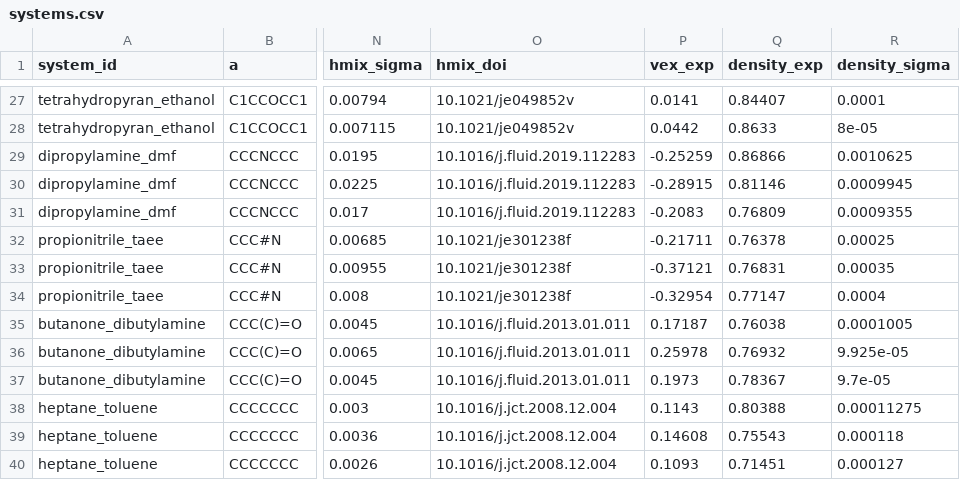
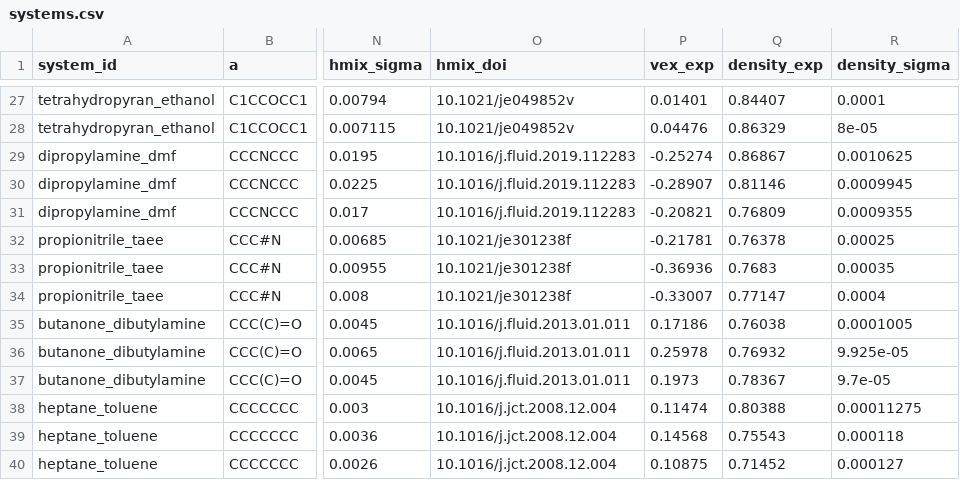
Before and after one commit to fjclark/ml-peg-liquid-mixtures-input-generation, a CSV file: selection/systems.csv, drawn as a sheet; only a part is shown, gaps mark what is left out; the diff covers the shown part only; the diff names each change by its address in the sheet, - before the commit and + after, or states it on an @@ line.

```diff
--- a/selection/systems.csv
+++ b/selection/systems.csv
-P27 (vex_exp): 0.0141
+P27 (vex_exp): 0.01401
-P28 (vex_exp): 0.0442
+P28 (vex_exp): 0.04476
-Q28 (density_exp): 0.8633
+Q28 (density_exp): 0.86329
-P29 (vex_exp): -0.25259
+P29 (vex_exp): -0.25274
-Q29 (density_exp): 0.86866
+Q29 (density_exp): 0.86867
-P30 (vex_exp): -0.28915
+P30 (vex_exp): -0.28907
-P31 (vex_exp): -0.2083
+P31 (vex_exp): -0.20821
-P32 (vex_exp): -0.21711
+P32 (vex_exp): -0.21781
-P33 (vex_exp): -0.37121
+P33 (vex_exp): -0.36936
-Q33 (density_exp): 0.76831
+Q33 (density_exp): 0.7683
-P34 (vex_exp): -0.32954
+P34 (vex_exp): -0.33007
-P35 (vex_exp): 0.17187
+P35 (vex_exp): 0.17186
-P38 (vex_exp): 0.1143
+P38 (vex_exp): 0.11474
-P39 (vex_exp): 0.14608
+P39 (vex_exp): 0.14568
-P40 (vex_exp): 0.1093
+P40 (vex_exp): 0.10875
-Q40 (density_exp): 0.71451
+Q40 (density_exp): 0.71452
```
Also changed, not shown: 32 edited cells elsewhere in this file, data/sage_summary/finite_size.csv, data/sage_summary/points.csv, 33 other files.
